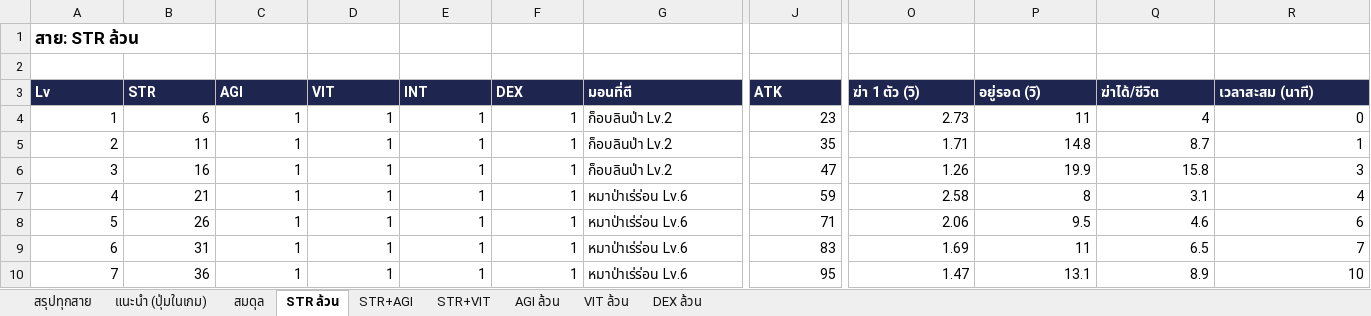
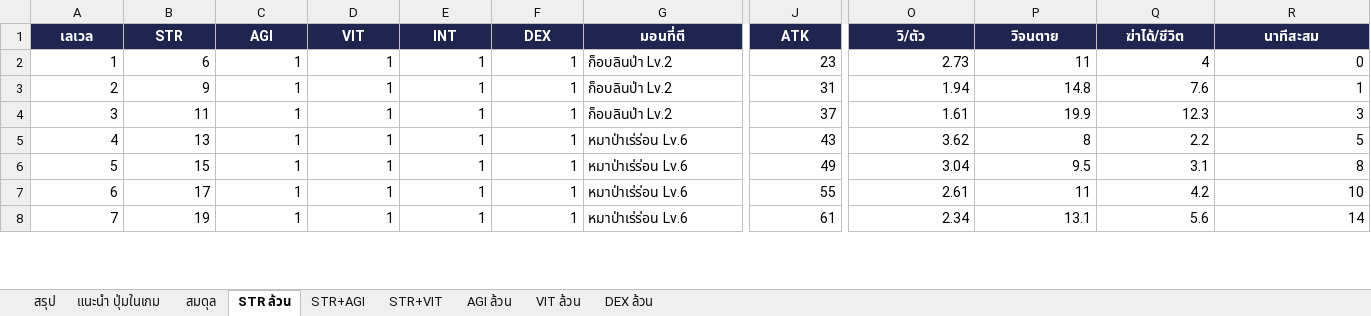
Before and after one commit to khotcharoms-afk/novice-online, an Excel workbook: docs/balance.xlsx, sheet STR ล้วน, drawn as a sheet; only a part is shown, gaps mark what is left out; values as stored, in another font and other column widths than the file's, no borders; removed rows and columns are numbered as before the commit, all else as after; rows hold the shown columns only; the diff covers the shown part only; the diff names each change by its address in the sheet, - before the commit and + after, or states it on an @@ line.

```diff
--- a/docs/balance.xlsx (sheet STR ล้วน)
+++ b/docs/balance.xlsx (sheet STR ล้วน)
-sheet tab: สรุปทุกสาย
+sheet tab: สรุป
-sheet tab: แนะนำ (ปุ่มในเกม)
+sheet tab: แนะนำ ปุ่มในเกม
-row 1: สาย: STR ล้วน
-row 2: (empty)
@@ column A (เลเวล) renumbered in row 1 @@
-A1:R1 alignment: left
+A1:R1 alignment: center
-O1: ฆ่า 1 ตัว (วิ)
+O1: วิ/ตัว
-P1: อยู่รอด (วิ)
+P1: วิจนตาย
-R1: เวลาสะสม (นาที)
+R1: นาทีสะสม
-B3 (STR): 11
+B3 (STR): 9
-J3 (ATK): 35
+J3 (ATK): 31
-O3 (วิ/ตัว): 1.71
+O3 (วิ/ตัว): 1.94
-Q3 (ฆ่าได้/ชีวิต): 8.7
+Q3 (ฆ่าได้/ชีวิต): 7.6
-B4 (STR): 16
+B4 (STR): 11
-J4 (ATK): 47
+J4 (ATK): 37
-O4 (วิ/ตัว): 1.26
+O4 (วิ/ตัว): 1.61
-Q4 (ฆ่าได้/ชีวิต): 15.8
+Q4 (ฆ่าได้/ชีวิต): 12.3
-B5 (STR): 21
+B5 (STR): 13
-J5 (ATK): 59
+J5 (ATK): 43
-O5 (วิ/ตัว): 2.58
+O5 (วิ/ตัว): 3.62
-Q5 (ฆ่าได้/ชีวิต): 3.1
+Q5 (ฆ่าได้/ชีวิต): 2.2
-R5 (นาทีสะสม): 4
+R5 (นาทีสะสม): 5
-B6 (STR): 26
+B6 (STR): 15
-J6 (ATK): 71
+J6 (ATK): 49
-O6 (วิ/ตัว): 2.06
+O6 (วิ/ตัว): 3.04
-Q6 (ฆ่าได้/ชีวิต): 4.6
+Q6 (ฆ่าได้/ชีวิต): 3.1
-R6 (นาทีสะสม): 6
+R6 (นาทีสะสม): 8
-B7 (STR): 31
+B7 (STR): 17
-J7 (ATK): 83
+J7 (ATK): 55
-O7 (วิ/ตัว): 1.69
+O7 (วิ/ตัว): 2.61
-Q7 (ฆ่าได้/ชีวิต): 6.5
+Q7 (ฆ่าได้/ชีวิต): 4.2
-R7 (นาทีสะสม): 7
+R7 (นาทีสะสม): 10
-B8 (STR): 36
+B8 (STR): 19
-J8 (ATK): 95
+J8 (ATK): 61
-O8 (วิ/ตัว): 1.47
+O8 (วิ/ตัว): 2.34
-Q8 (ฆ่าได้/ชีวิต): 8.9
+Q8 (ฆ่าได้/ชีวิต): 5.6
-R8 (นาทีสะสม): 10
+R8 (นาทีสะสม): 14
```
Also changed, not shown: 65 edited cells and cell formats elsewhere in this sheet, sheet STR+AGI, sheet STR+VIT, sheet แนะนำ ปุ่มในเกม, sheet สมดุล, sheet AGI ล้วน, sheet VIT ล้วน, 2 more sheets, 10 other files.
